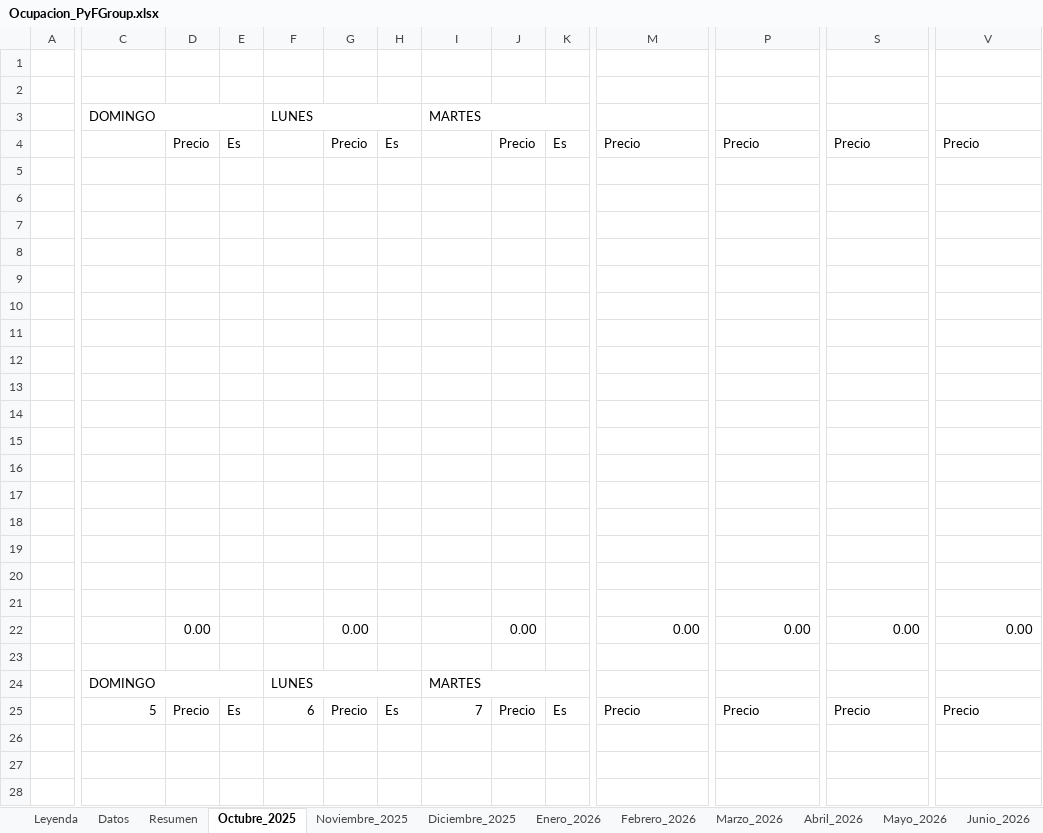
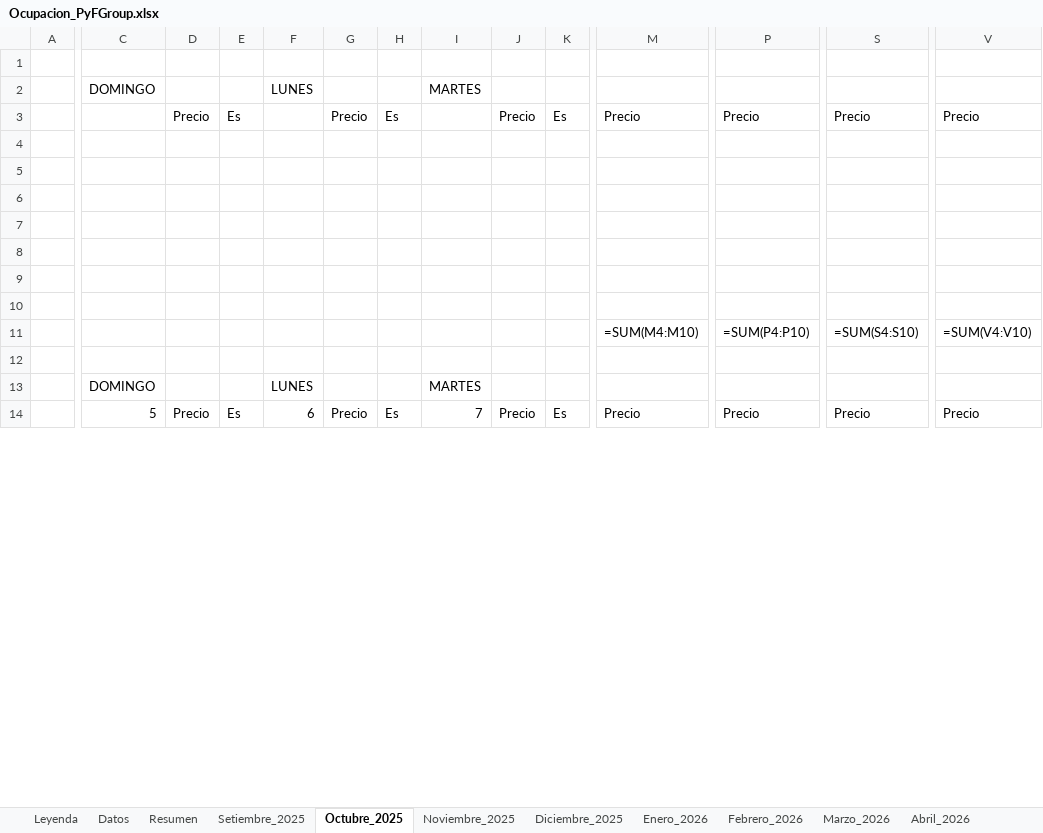
Before and after one commit to Elias-CC5/Airbnb-PyFGroup, an Excel workbook: Ocupacion_PyFGroup.xlsx, sheet Octubre_2025, drawn as a sheet; only a part is shown, gaps mark what is left out; values as stored, in another font and other column widths than the file's, no cell formats; formulas without a stored value are shown as written; removed rows and columns are numbered as before the commit, all else as after; rows hold the shown columns only; the diff covers the shown part only; the diff names each change by its address in the sheet, - before the commit and + after, or states it on an @@ line.

```diff
--- a/Ocupacion_PyFGroup.xlsx (sheet Octubre_2025)
+++ b/Ocupacion_PyFGroup.xlsx (sheet Octubre_2025)
+sheet tab: Setiembre_2025
-row 1: (empty)
-C3:E3 merged
-F3:H3 merged
-I3:K3 merged
-row 8: (empty)
-row 9: (empty)
-row 10: (empty)
-row 11: (empty)
-row 12: (empty)
-row 13: (empty)
-row 14: (empty)
-row 15: (empty)
-row 17: (empty)
-row 21: (empty)
-row 22:  |  | 0.00 |  |  | 0.00 |  |  | 0.00 |  | 0.00 | 0.00 | 0.00 | 0.00
+row 11:  |  |  |  |  |  |  |  |  |  | =SUM(M4:M10) | =SUM(P4:P10) | =SUM(S4:S10) | =SUM(V4:V10)
-C24:E24 merged
-F24:H24 merged
-I24:K24 merged
-row 26: (empty)
-row 27: (empty)
-row 28: (empty)
```
Also changed, not shown: 29 added rows, 66 removed rows and merged cells elsewhere in this sheet, sheet Datos, sheet Noviembre_2025, sheet Diciembre_2025, sheet Agosto_2026, sheet Julio_2026, sheet Octubre_2026, 9 more sheets, cell formats, hidden cells, charts or pictures, 11 other files.
